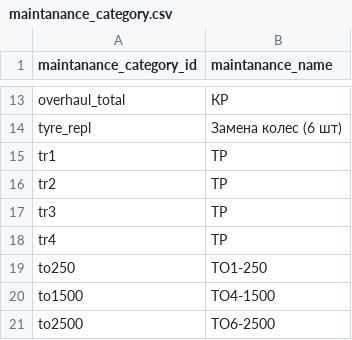
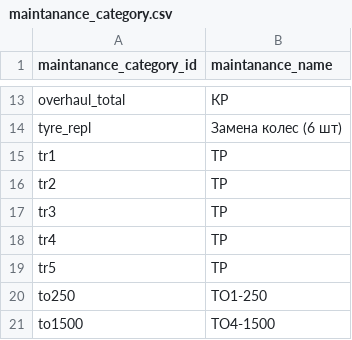
Before and after one commit to Zhenya1975/teh_mesta_orders_1, a CSV file: data/maintanance_category.csv, drawn as a sheet; only a part is shown, gaps mark what is left out; the shorter side is filled out with more unchanged rows.

```diff
--- a/data/maintanance_category.csv
+++ b/data/maintanance_category.csv
@@ -18,2 +18,3 @@ tr3,ТР
 tr4,ТР
+tr5,ТР
 to250,ТО1-250
```
Also changed, not shown: data/job_codes.csv, data/maintanance_job_list_general.csv, 18 other files.
